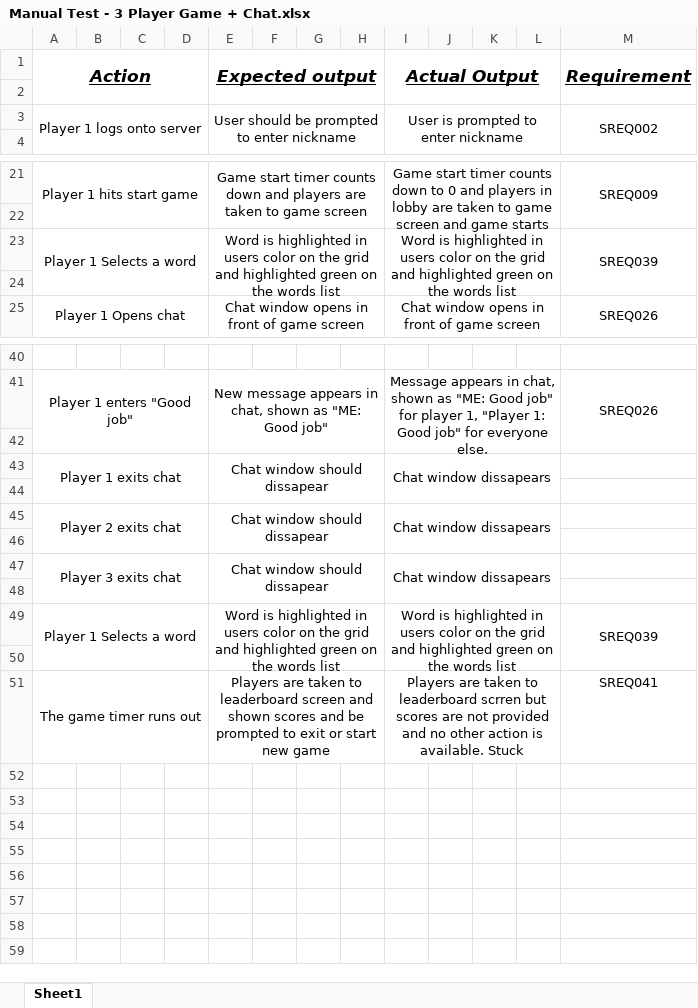
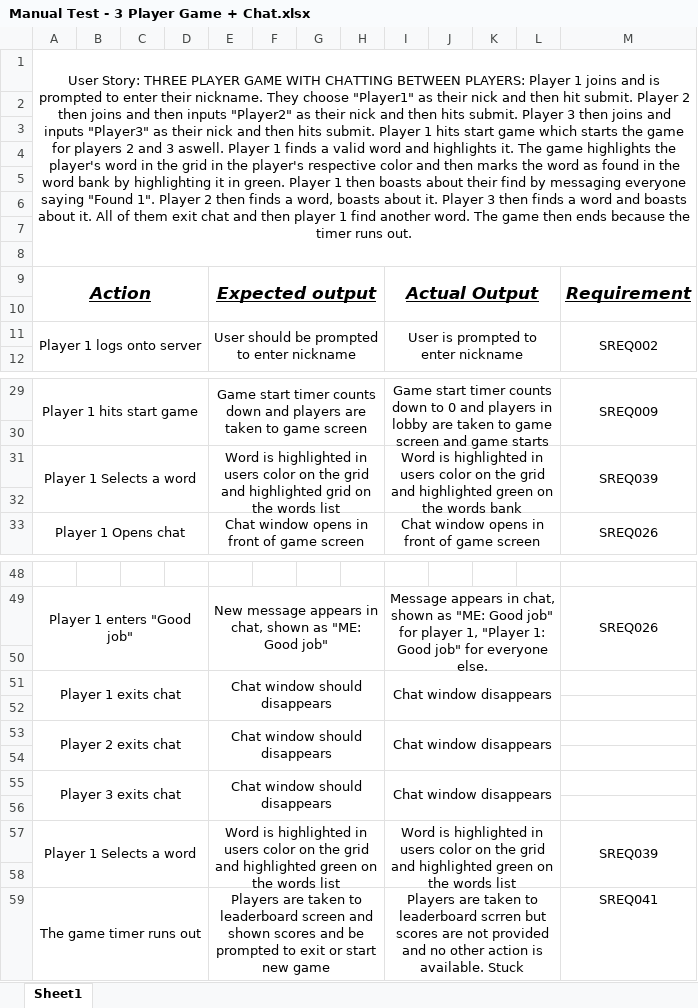
Before and after one commit to utastudents/cse3310_sp24_group_12, an Excel workbook: docs/Manual Test - 3 Player Game + Chat.xlsx, sheet Sheet1, drawn as a sheet; only a part is shown, gaps mark what is left out; values as stored, in another font and other column widths than the file's, no borders; addresses are those after the commit; the diff names each change by its address in the sheet, - before the commit and + after, or states it on an @@ line.

Commit message:
Added a very overkill user story

```diff
--- a/docs/Manual Test - 3 Player Game + Chat.xlsx (sheet Sheet1)
+++ b/docs/Manual Test - 3 Player Game + Chat.xlsx (sheet Sheet1)
+row 1: User Story: THREE PLAYER GAME WITH CHATTING BETWEEN PLAYERS: Player 1 joins and is prompted to enter their nickname. They choose "Player1" as their nick and then hit submit. Player 2 then joins and then inputs "Player2" as their nick and then hits submit. Player 3 then joins and inputs "Player3" as their nick and then hits submit. Player 1 hits start game which starts the game for players 2 and 3 aswell. Player 1 finds a valid word and highlights it. The game highlights the player's word in the grid in the player's respective color and then marks the word as found in the word bank by highlighting it in green. Player 1 then boasts about their find by messaging everyone saying "Found 1". Player 2 then finds a word, boasts about it. Player 3 then finds a word and boasts about it. All of them exit chat and then player 1 find another word. The game then ends because the timer runs out.
+row 2: (empty)
+row 3: (empty)
+row 4: (empty)
+row 5: (empty)
+row 6: (empty)
+row 7: (empty)
+row 8: (empty)
-E31: …and highlighted green on the…
+E31: …and highlighted grid on the…
-I31: …the words list
+I31: …the words bank
-E51: Chat window should dissapear
+E51: Chat window should disappears
-I51: Chat window dissapears
+I51: Chat window disappears
-E53: Chat window should dissapear
+E53: Chat window should disappears
-I53: Chat window dissapears
+I53: Chat window disappears
-E55: Chat window should dissapear
+E55: Chat window should disappears
-I55: Chat window dissapears
+I55: Chat window disappears
```
